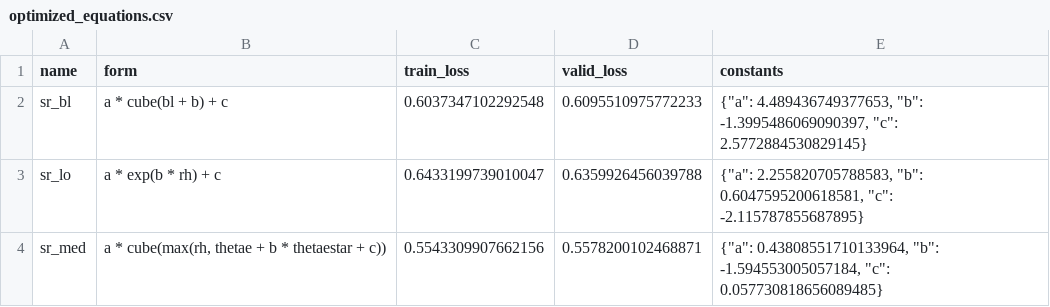
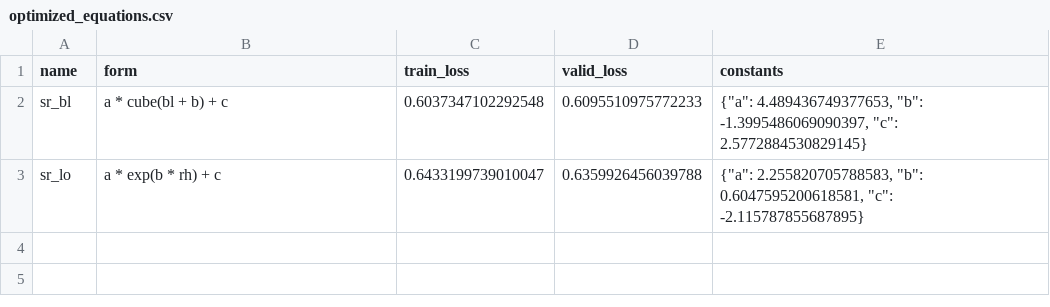
Before and after one commit to savannahferretti/monsoon-discovery, a CSV file: models/sr/optimized_equations.csv, drawn as a sheet.

```diff
--- a/models/sr/optimized_equations.csv
+++ b/models/sr/optimized_equations.csv
@@ -3,2 +3 @@ sr_bl,a * cube(bl + b) + c,0.6037347102292548,0.6095510975772233,"{""a"": 4.4894
 sr_lo,a * exp(b * rh) + c,0.6433199739010047,0.6359926456039788,"{""a"": 2.255820705788583, ""b"": 0.6047595200618581, ""c"": -2.115787855687895}"
-sr_med,"a * cube(max(rh, thetae + b * thetaestar + c))",0.5543309907662156,0.5578200102468871,"{""a"": 0.43808551710133964, ""b"": -1.594553005057184, ""c"": 0.057730818656089485}"
```
Also changed, not shown: 2 other files.
